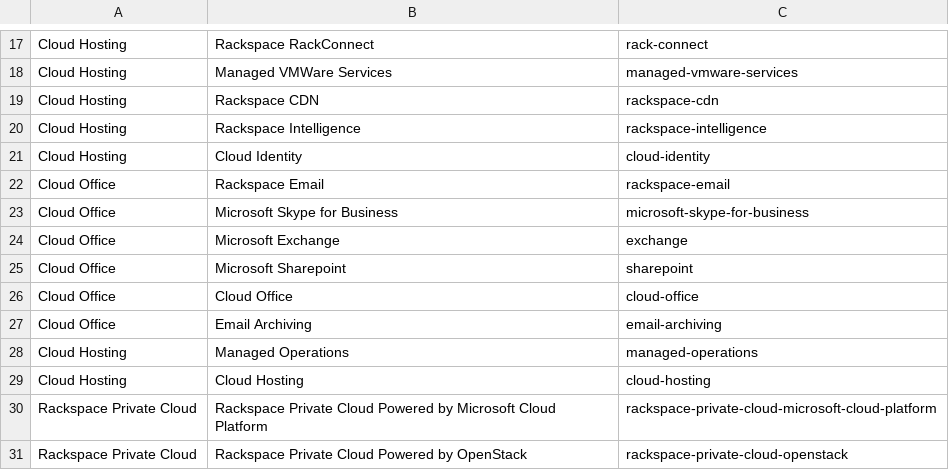
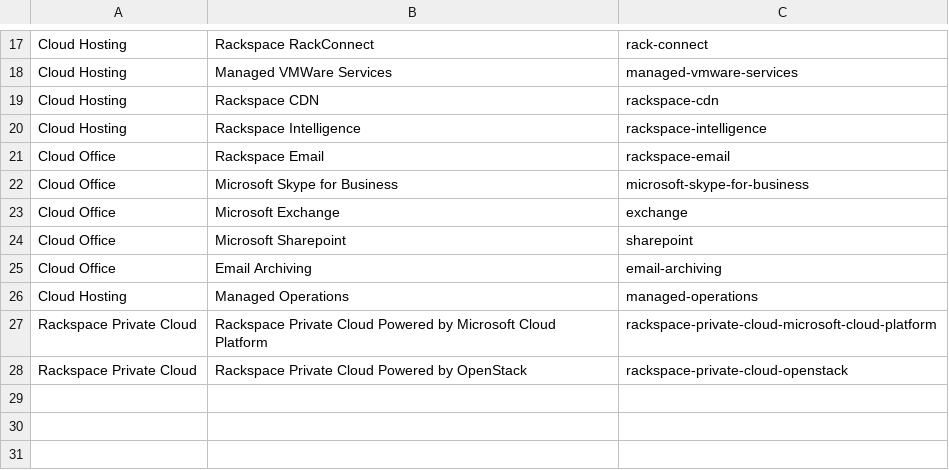
Before and after one commit to rackerlabs/rackspace-howto-dev, a CSV file: products.csv, drawn as a sheet; only a part is shown, gaps mark what is left out.

Commit message:
remove recursive products and identity

```diff
--- a/products.csv
+++ b/products.csv
@@ -20,3 +20,2 @@ Cloud Hosting,Rackspace CDN,rackspace-cdn
 Cloud Hosting,Rackspace Intelligence,rackspace-intelligence
-Cloud Hosting,Cloud Identity,cloud-identity
 Cloud Office,Rackspace Email,rackspace-email
@@ -25,6 +24,4 @@ Cloud Office,Microsoft Exchange,exchange
 Cloud Office,Microsoft Sharepoint,sharepoint
-Cloud Office,Cloud Office,cloud-office
 Cloud Office,Email Archiving,email-archiving
 Cloud Hosting,Managed Operations,managed-operations
-Cloud Hosting,Cloud Hosting,cloud-hosting
 Rackspace Private Cloud,Rackspace Private Cloud Powered by Microsoft Cloud Platform,rackspace-private-cloud-microsoft-cloud-platform
```
